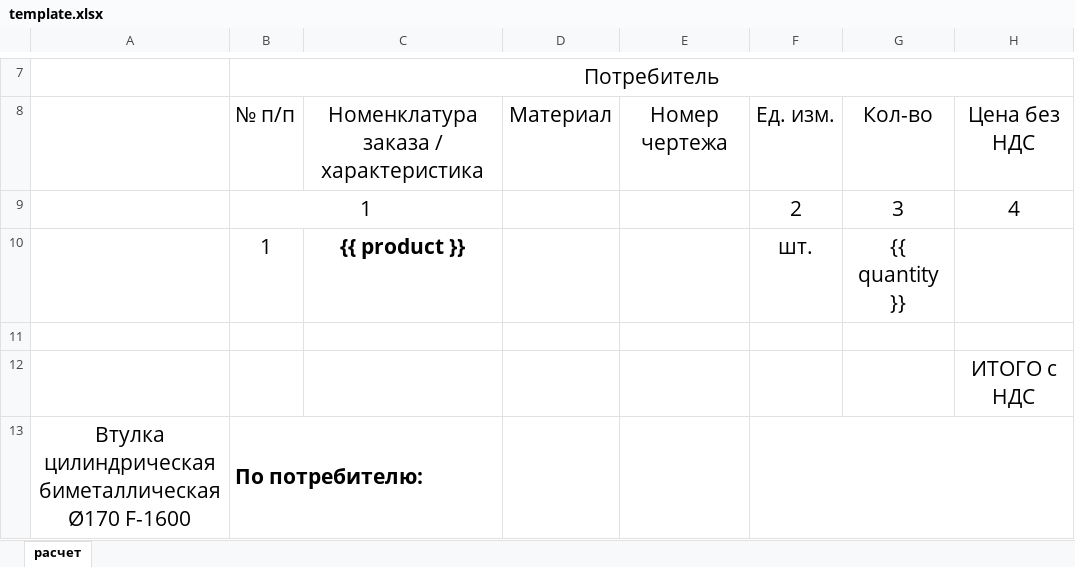
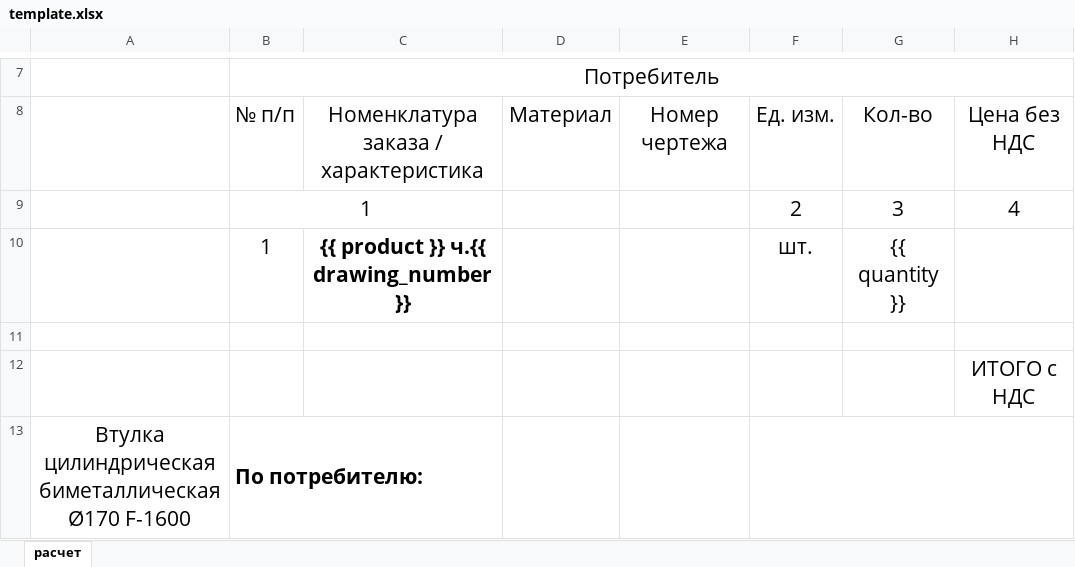
Before and after one commit to Mikhail-2byte/kp_generator, an Excel workbook: templates_docs/template.xlsx, sheet расчет, drawn as a sheet; only a part is shown, gaps mark what is left out; values as stored, in another font and other column widths than the file's, no borders; conditional formats not drawn; the diff names each change by its address in the sheet, - before the commit and + after, or states it on an @@ line.

```diff
--- a/templates_docs/template.xlsx (sheet расчет)
+++ b/templates_docs/template.xlsx (sheet расчет)
-C10: {{ product }}
+C10: {{ product }} ч.{{ drawing_number }}
```
Also changed, not shown: 20 other files.
